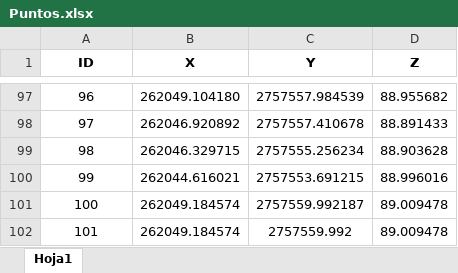
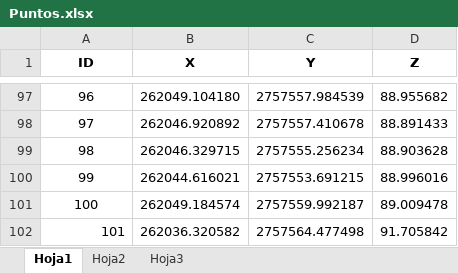
Before and after one commit to malbmx/Taller7cneggg, an Excel workbook: Puntos.xlsx, sheet Hoja1, drawn as a sheet; only a part is shown, gaps mark what is left out; values as stored, in another font and other column widths than the file's, no borders; the diff names each change by its address in the sheet, - before the commit and + after, or states it on an @@ line.

Commit message:
Add files via upload

```diff
--- a/Puntos.xlsx (sheet Hoja1)
+++ b/Puntos.xlsx (sheet Hoja1)
+sheet tab: Hoja2
+sheet tab: Hoja3
-A102 alignment: center
+A102 alignment: right
-B102 (X): 262049.184574
+B102 (X): 262036.320582
-C102 (Y): 2757559.992
+C102 (Y): 2757564.477498
-D102 (Z): 89.009478
+D102 (Z): 91.705842
```
